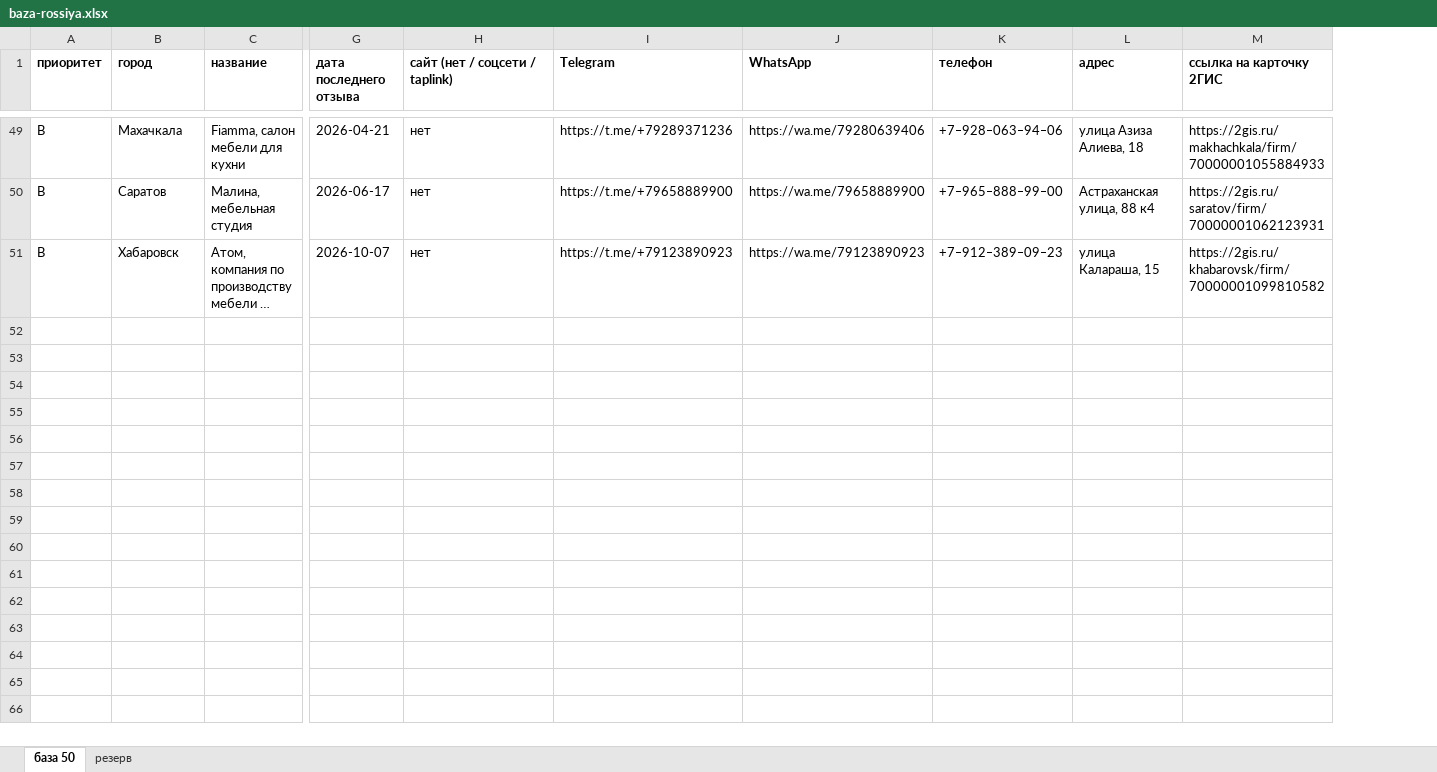
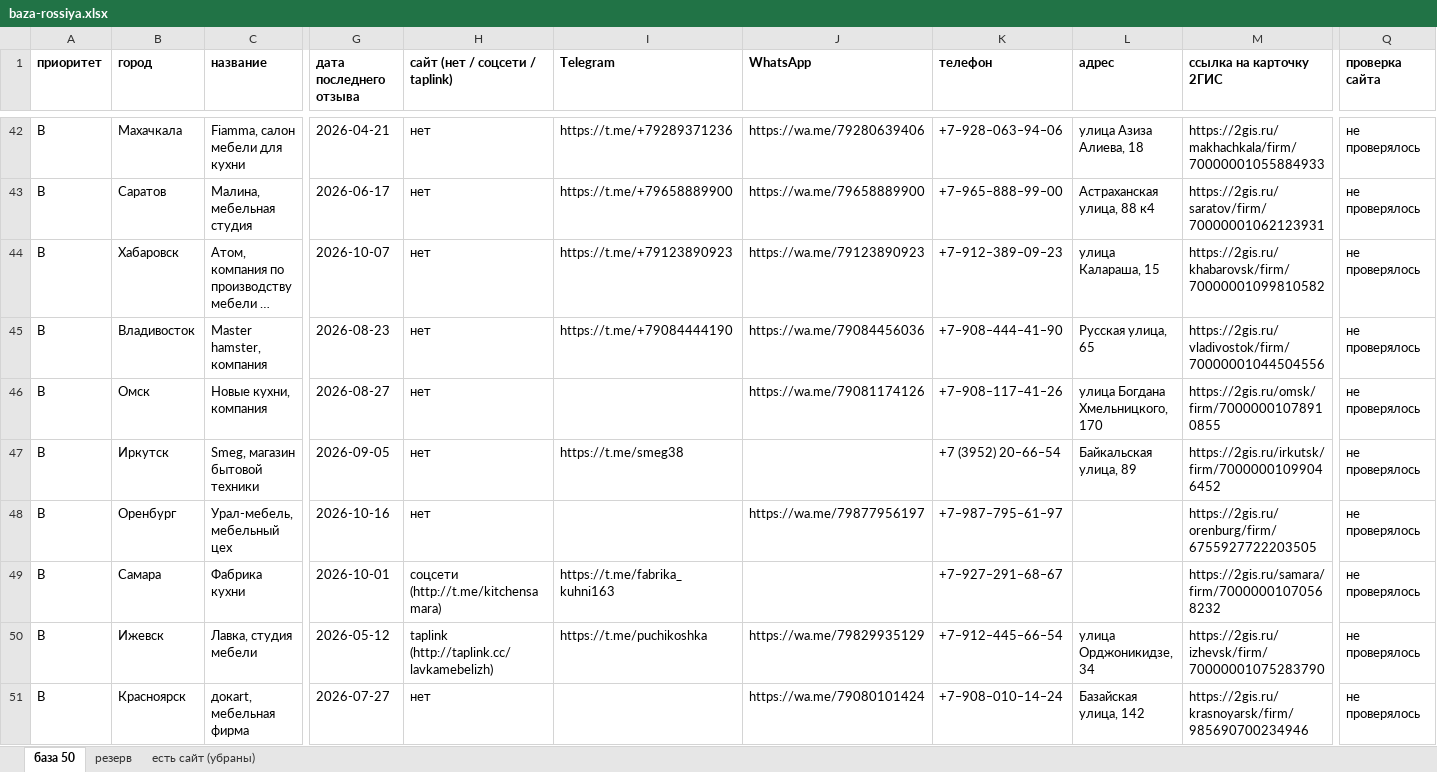
Before and after one commit to metzlerAI/repo, an Excel workbook: baza-rossiya.xlsx, sheet база 50, drawn as a sheet; only a part is shown, gaps mark what is left out; long unchanged cells end in …; values as stored, in another font and other column widths than the file's, no borders; rows hold the shown columns only; the diff covers the shown part only; the diff names each change by its address in the sheet, - before the commit and + after, or states it on an @@ line.

```diff
--- a/baza-rossiya.xlsx (sheet база 50)
+++ b/baza-rossiya.xlsx (sheet база 50)
+sheet tab: есть сайт (убраны)
+column Q (проверка сайта), rows 42-44: all не проверялось
+row 45: B | Владивосток | Master hamster, компания | 2026-08-23 | нет | https://t.me/+79084444190 | https://wa.me/79084456036 | +7‒908‒444‒41‒90 | Русская улица, 65 | https://2gis.ru/vladivostok/firm/70000001044504556 | не проверялось
+row 46: B | Омск | Новые кухни, компания | 2026-08-27 | нет |  | https://wa.me/79081174126 | +7‒908‒117‒41‒26 | улица Богдана Хмельницкого, 170 | https://2gis.ru/omsk/firm/70000001078910855 | не проверялось
+row 47: B | Иркутск | Smeg, магазин бытовой техники | 2026-09-05 | нет | https://t.me/smeg38 |  | +7 (3952) 20‒66‒54 | Байкальская улица, 89 | https://2gis.ru/irkutsk/firm/70000001099046452 | не проверялось
+row 48: B | Оренбург | Урал-мебель, мебельный цех | 2026-10-16 | нет |  | https://wa.me/79877956197 | +7‒987‒795‒61‒97 |  | https://2gis.ru/orenburg/firm/6755927722203505 | не проверялось
+row 49: B | Самара | Фабрика кухни | 2026-10-01 | соцсети (http://t.me/kitchensamara) | https://t.me/fabrika_kuhni163 |  | +7‒927‒291‒68‒67 |  | https://2gis.ru/samara/firm/70000001070568232 | не проверялось
+row 50: B | Ижевск | Лавка, студия мебели | 2026-05-12 | taplink (http://taplink.cc/lavkamebelizh) | https://t.me/puchikoshka | https://wa.me/79829935129 | +7‒912‒445‒66‒54 | улица Орджоникидзе, 34 | https://2gis.ru/izhevsk/firm/70000001075283790 | не проверялось
+row 51: B | Красноярск | докart, мебельная фирма | 2026-07-27 | нет |  | https://wa.me/79080101424 | +7‒908‒010‒14‒24 | Базайская улица, 142 | https://2gis.ru/krasnoyarsk/firm/985690700234946 | не проверялось
```
Also changed, not shown: 7 removed rows and 21 edited cells elsewhere in this sheet, sheet резерв, 5 other files.
